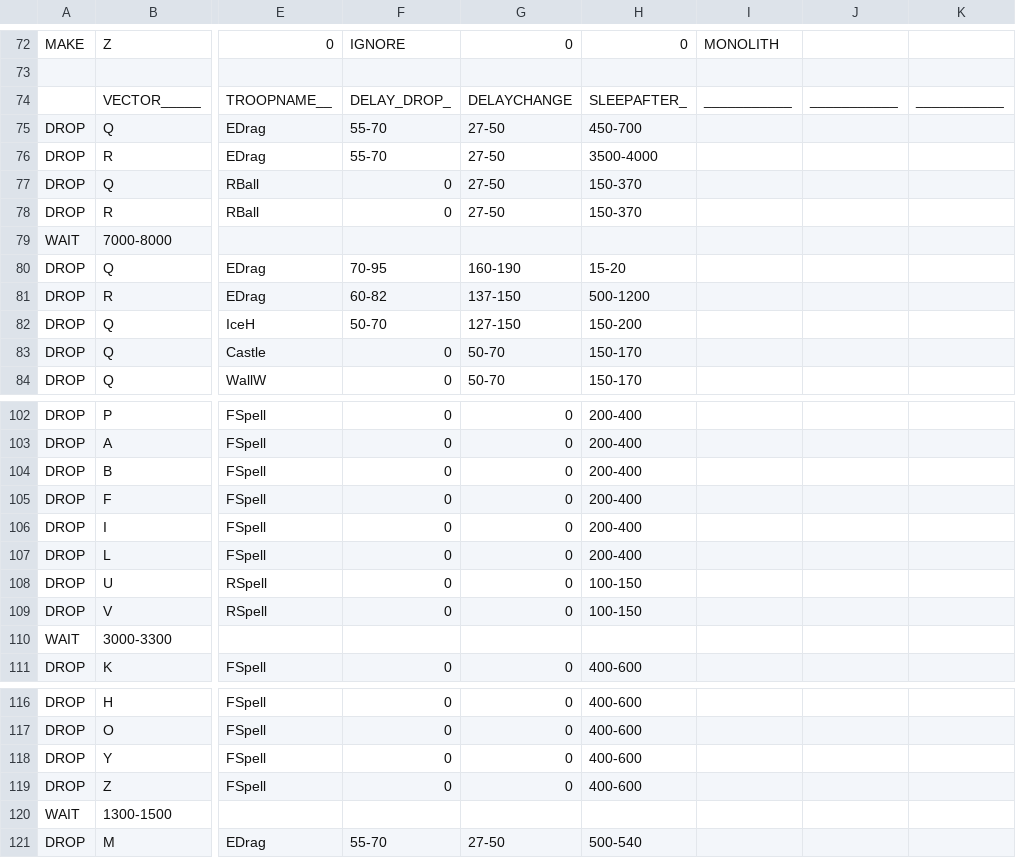
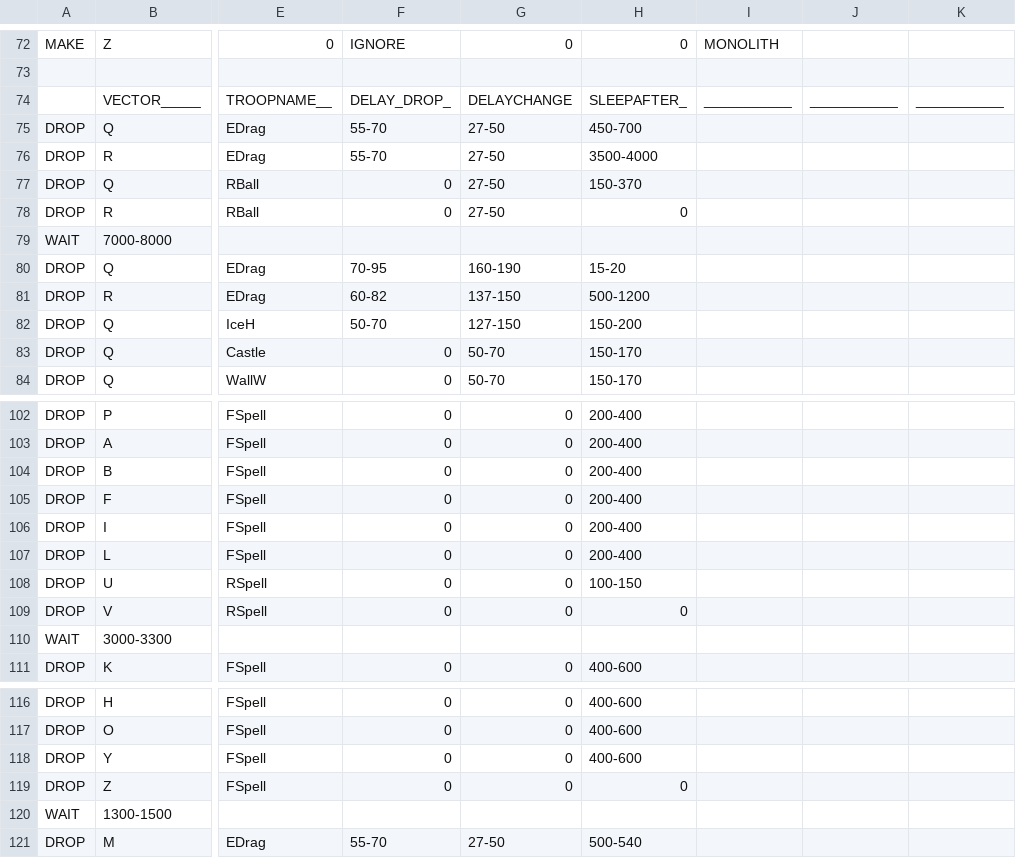
Before and after one commit to Moebius14/AnubiSMod, a CSV file: CSV/Attack/AnuBis_EdragRocketIce.csv, drawn as a sheet; only a part is shown, gaps mark what is left out; the diff names each change by its address in the sheet, - before the commit and + after, or states it on an @@ line.

```diff
--- a/CSV/Attack/AnuBis_EdragRocketIce.csv
+++ b/CSV/Attack/AnuBis_EdragRocketIce.csv
-H78: 150-370
+H78: 0
-H109: 100-150
+H109: 0
-H119: 400-600
+H119: 0
```
Also changed, not shown: CSV/Attack/AnuBis_EdragRocket.csv, 15 other files.
